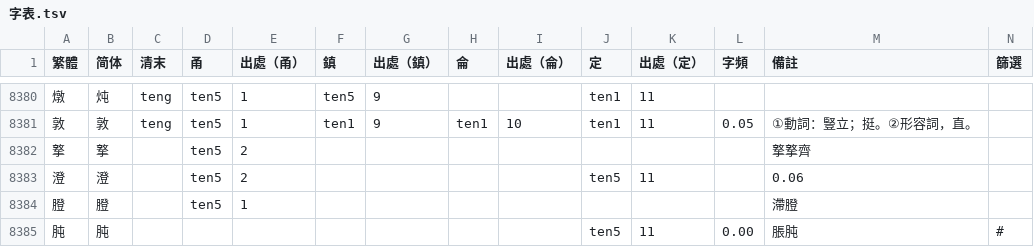
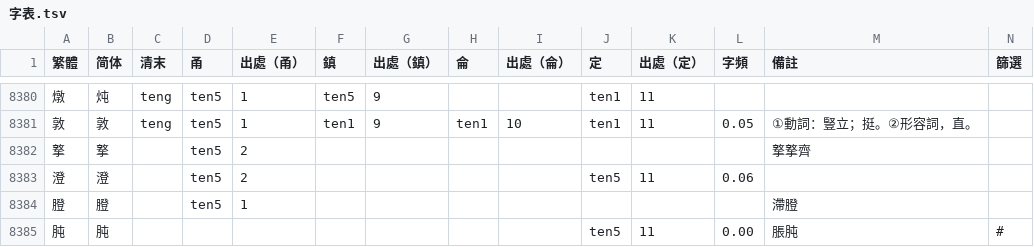
Before and after one commit to ionkaon/dictionary, a TSV file: 字表.tsv, drawn as a sheet; only a part is shown, gaps mark what is left out.

Commit message:
fix(dict): typo

```diff
--- a/字表.tsv
+++ b/字表.tsv
@@ -8382,3 +8382,3 @@
 撉	撉		ten5	2								撉撉齊	
-澄	澄		ten5	2					ten5	11		0.06	
+澄	澄		ten5	2					ten5	11	0.06		
 膯	膯		ten5	1								滯膯	
```
